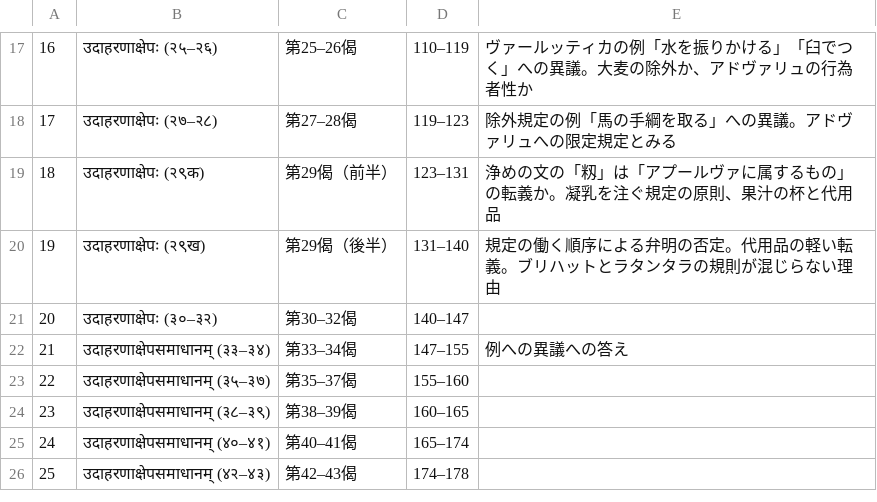
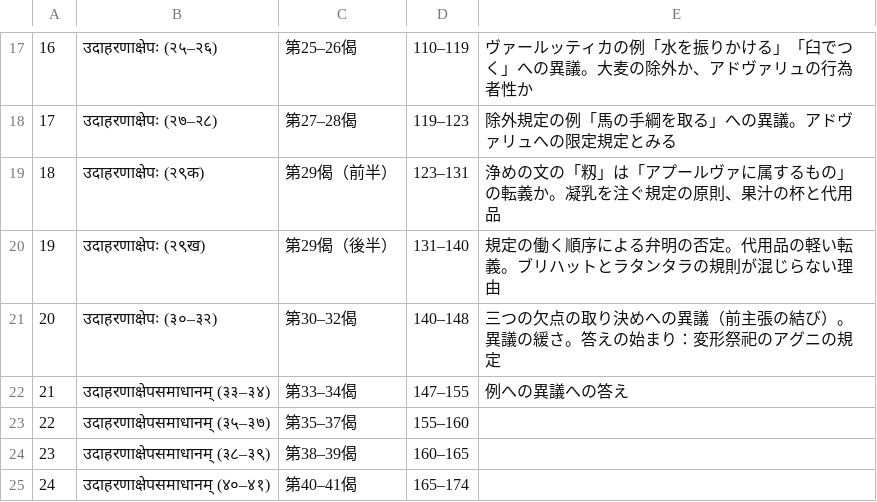
Before and after one commit to keikataoka1969-boop/vidhiviveka, a TSV file: vidhirasayana/parts.tsv, drawn as a sheet; only a part is shown, gaps mark what is left out; the shorter side is filled out with more unchanged rows.

```diff
--- a/vidhirasayana/parts.tsv
+++ b/vidhirasayana/parts.tsv
@@ -20,3 +20,3 @@
 19	उदाहरणाक्षेपः (२९ख)	第29偈（後半）	131–140	規定の働く順序による弁明の否定。代用品の軽い転義。ブリハットとラタンタラの規則が混じらない理由
-20	उदाहरणाक्षेपः (३०–३२)	第30–32偈	140–147	
+20	उदाहरणाक्षेपः (३०–३२)	第30–32偈	140–148	三つの欠点の取り決めへの異議（前主張の結び）。異議の緩さ。答えの始まり：変形祭祀のアグニの規定
 21	उदाहरणाक्षेपसमाधानम् (३३–३४)	第33–34偈	147–155	例への異議への答え
```
Also changed, not shown: 4 other files.
